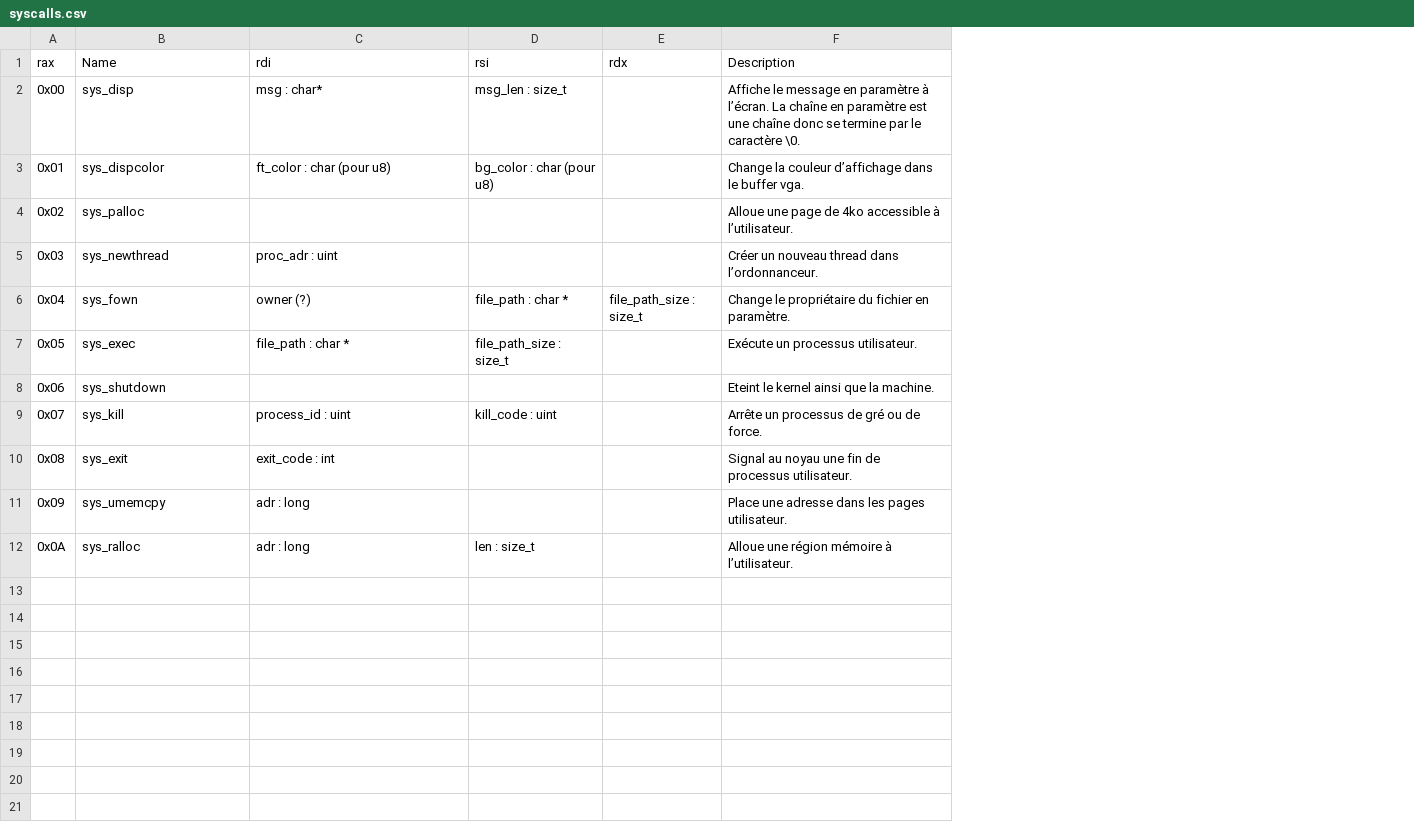
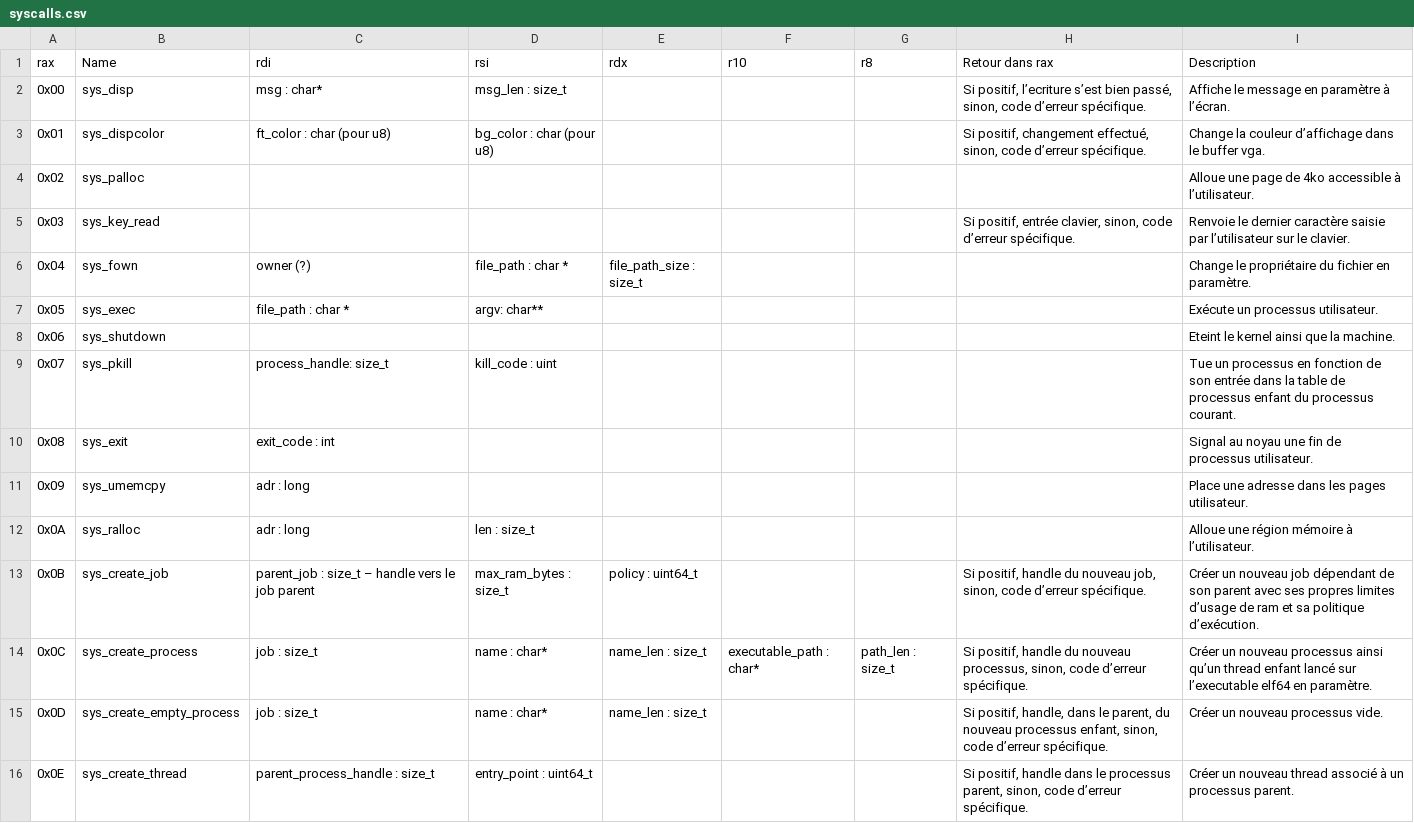
Before and after one commit to NoePoirier5327/k_os, a CSV file: syscalls.csv, drawn as a sheet; addresses are those after the commit; the diff names each change by its address in the sheet, - before the commit and + after, or states it on an @@ line.

Commit message:
Syscalls de gestion des processus/threads sécurisés via handles.

```diff
--- a/syscalls.csv
+++ b/syscalls.csv
+column F (r10), empty
+column G (r8), empty
+column H (Retour dans rax), rows 2-5: Si positif, l’ecriture s’est bien passé, sinon, code d’erreur spécifique. | Si positif, changement effectué, sinon, code d’erreur spécifique. |  | Si positif, entrée clavier, sinon, code d’erreur spécifique.
-I2 (Description): …à l’écran. La chaîne en paramètre est une chaîne donc se termine par le caractère \0.
+I2 (Description): …à l’écran.
-B5 (Name): sys_newthread
+B5 (Name): sys_key_read
-C5 (rdi): proc_adr : uint
+C5 (rdi): (empty)
-I5 (Description): Créer un nouveau thread dans l’ordonnanceur.
+I5 (Description): Renvoie le dernier caractère saisie par l’utilisateur sur le clavier.
-D7 (rsi): file_path_size : size_t
+D7 (rsi): argv: char**
-B9 (Name): sys_kill
+B9 (Name): sys_pkill
-C9 (rdi): process_id : uint
+C9 (rdi): process_handle: size_t
-I9 (Description): Arrête un processus de gré ou de force.
+I9 (Description): Tue un processus en fonction de son entrée dans la table de processus enfant du processus courant.
+row 13: 0x0B | sys_create_job | parent_job : size_t – handle vers le job parent | max_ram_bytes : size_t | policy : uint64_t |  |  | Si positif, handle du nouveau job, sinon, code d’erreur spécifique. | Créer un nouveau job dépendant de son parent avec ses propres limites d’usage de ram et sa politique d’exécution.
+row 14: 0x0C | sys_create_process | job : size_t | name : char* | name_len : size_t | executable_path : char* | path_len : size_t | Si positif, handle du nouveau processus, sinon, code d’erreur spécifique. | Créer un nouveau processus ainsi qu’un thread enfant lancé sur l’executable elf64 en paramètre.
+row 15: 0x0D | sys_create_empty_process | job : size_t | name : char* | name_len : size_t |  |  | Si positif, handle, dans le parent, du nouveau processus enfant, sinon, code d’erreur spécifique. | Créer un nouveau processus vide.
+row 16: 0x0E | sys_create_thread | parent_process_handle : size_t | entry_point : uint64_t |  |  |  | Si positif, handle dans le processus parent, sinon, code d’erreur spécifique. | Créer un nouveau thread associé à un processus parent.
```
